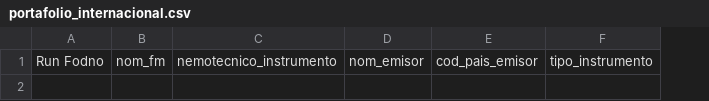
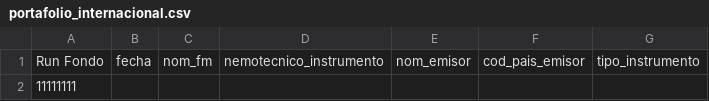
Before and after one commit to Alvii96/proyectoti, a CSV file: uploads/portafolio_internacional.csv, drawn as a sheet; only a part is shown; removed rows and columns are numbered as before the commit, all else as after; rows hold the shown columns only; the diff names each change by its address in the sheet, - before the commit and + after, or states it on an @@ line.

Commit message:
Se soluciona error al consultar por fondos en cartera internacional

```diff
--- a/uploads/portafolio_internacional.csv
+++ b/uploads/portafolio_internacional.csv
-column A, row 1: Run Fodno
+column A, row 1: Run Fondo
+column B, row 1: fecha
+row 2: 11111111
```
